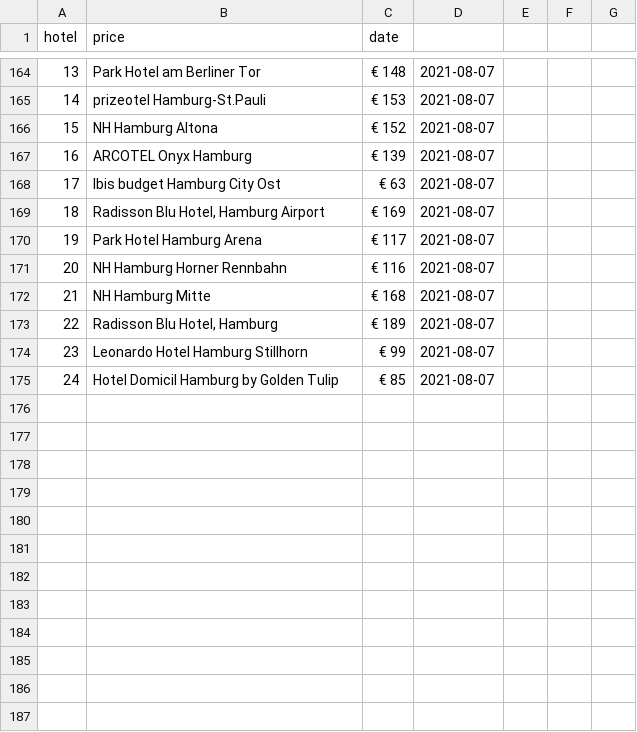
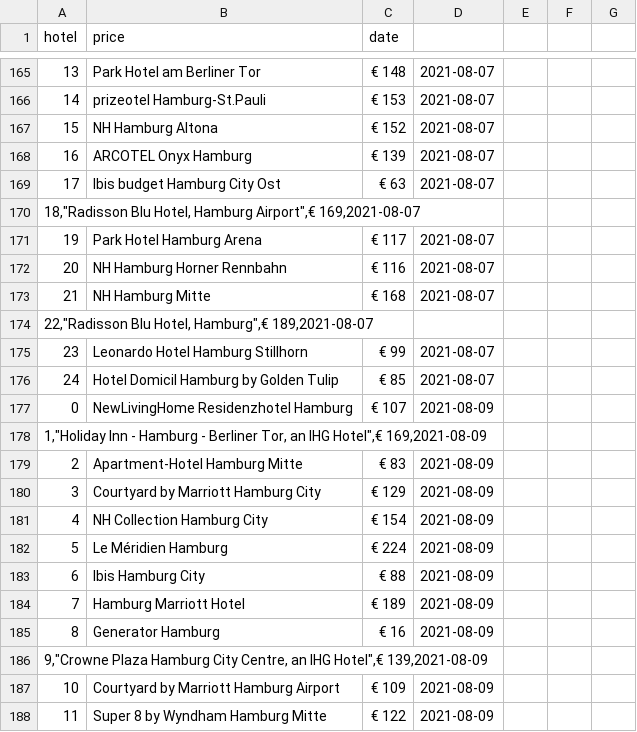
Before and after one commit to christajosephina/Project-week-6, a CSV file: hamburghotelprices.csv, drawn as a sheet; only a part is shown, gaps mark what is left out; removed rows and columns are numbered as before the commit, all else as after; the diff covers the shown part only; the diff names each change by its address in the sheet, - before the commit and + after, or states it on an @@ line.

```diff
--- a/hamburghotelprices.csv
+++ b/hamburghotelprices.csv
-row 169: 18 | Radisson Blu Hotel, Hamburg Airport | € 169 | 2021-08-07
+row 170: 18,"Radisson Blu Hotel, Hamburg Airport",€ 169,2021-08-07
-row 173: 22 | Radisson Blu Hotel, Hamburg | € 189 | 2021-08-07
+row 174: 22,"Radisson Blu Hotel, Hamburg",€ 189,2021-08-07
+row 177: 0 | NewLivingHome Residenzhotel Hamburg | € 107 | 2021-08-09
+row 178: 1,"Holiday Inn - Hamburg - Berliner Tor, an IHG Hotel",€ 169,2021-08-09
+row 179: 2 | Apartment-Hotel Hamburg Mitte | € 83 | 2021-08-09
+row 180: 3 | Courtyard by Marriott Hamburg City | € 129 | 2021-08-09
+row 181: 4 | NH Collection Hamburg City | € 154 | 2021-08-09
+row 182: 5 | Le Méridien Hamburg | € 224 | 2021-08-09
+row 183: 6 | Ibis Hamburg City | € 88 | 2021-08-09
+row 184: 7 | Hamburg Marriott Hotel | € 189 | 2021-08-09
+row 185: 8 | Generator Hamburg | € 16 | 2021-08-09
+row 186: 9,"Crowne Plaza Hamburg City Centre, an IHG Hotel",€ 139,2021-08-09
+row 187: 10 | Courtyard by Marriott Hamburg Airport | € 109 | 2021-08-09
+row 188: 11 | Super 8 by Wyndham Hamburg Mitte | € 122 | 2021-08-09
```
Also changed, not shown: 16 added rows, 2 removed rows and 4 edited cells elsewhere in this file, 4 other files.
